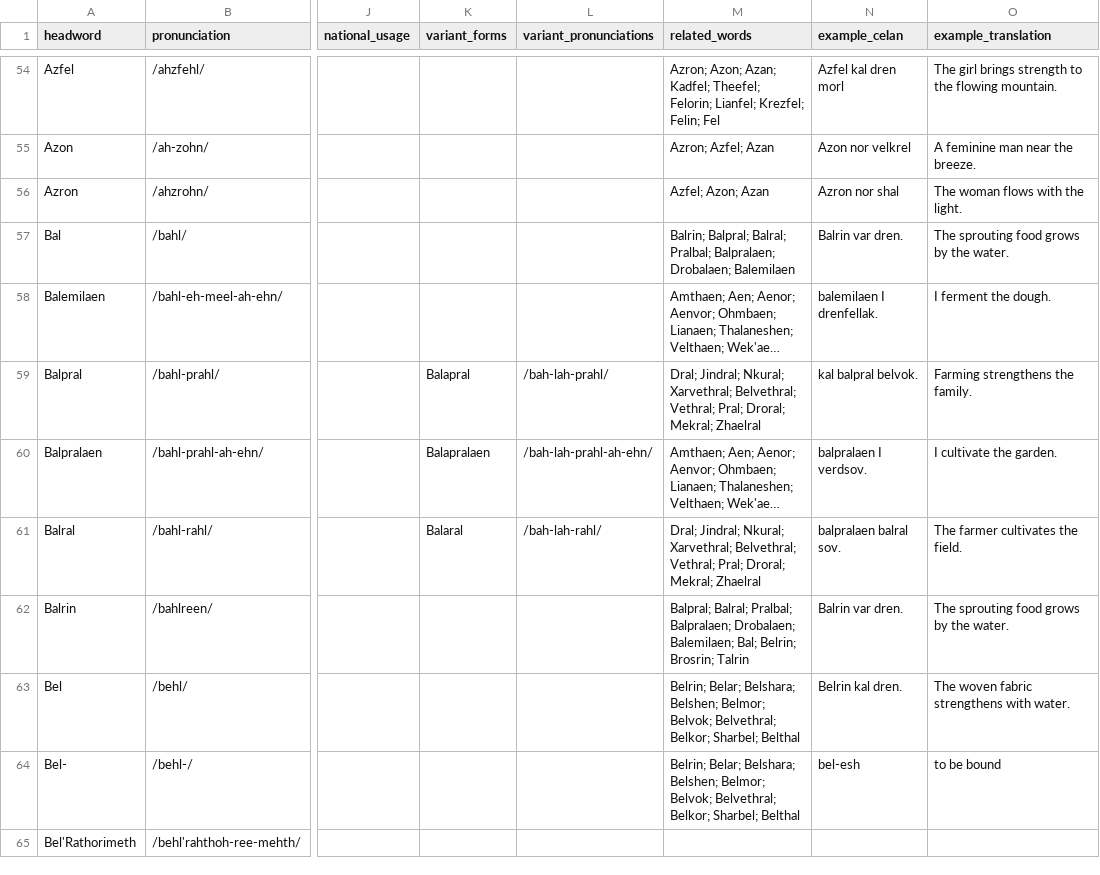
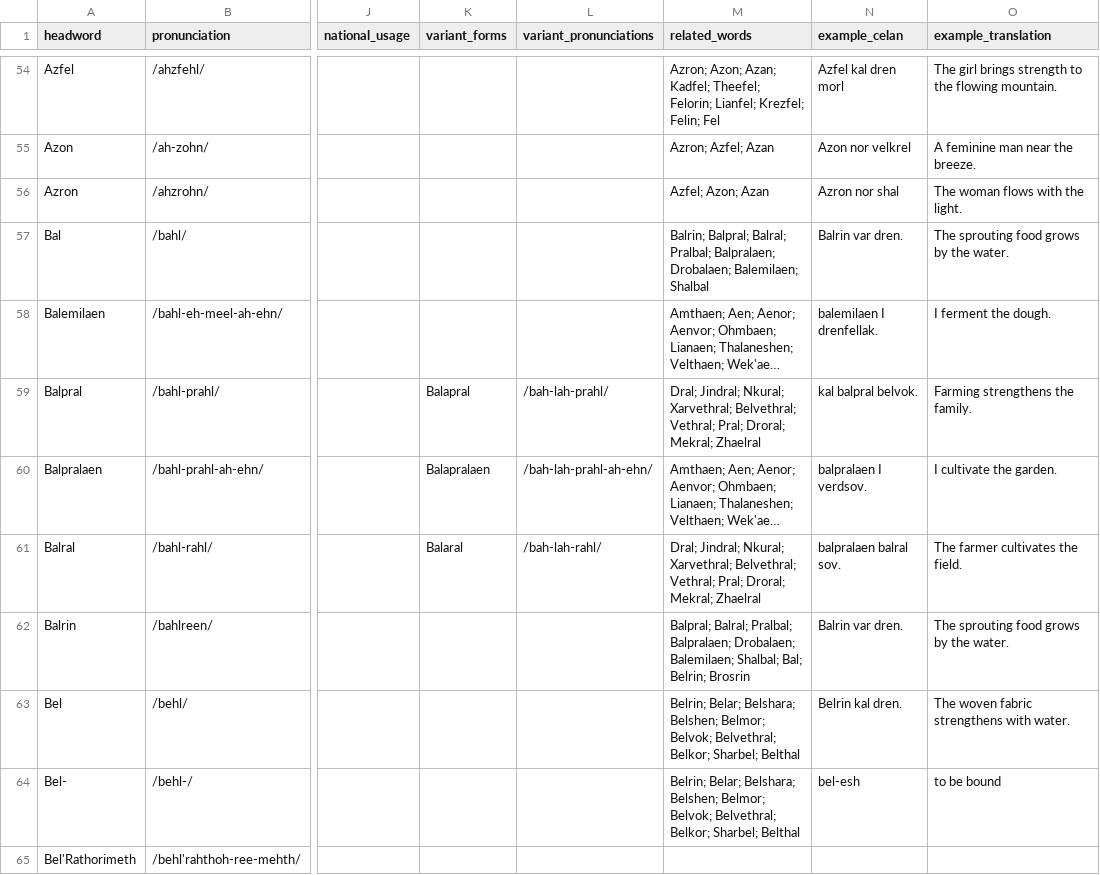
Before and after one commit to artistbaron-cmyk/celan-database, a CSV file: data/dictionary_report.csv, drawn as a sheet; only a part is shown, gaps mark what is left out; long unchanged cells end in …; the diff covers the shown part only; the diff names each change by its address in the sheet, - before the commit and + after, or states it on an @@ line.

```diff
--- a/data/dictionary_report.csv
+++ b/data/dictionary_report.csv
-M57 (related_words): …Balpralaen; Drobalaen; Balemilaen
+M57 (related_words): …Balpralaen; Drobalaen; Balemilaen; Shalbal
-M62 (related_words): …Drobalaen; Balemilaen; Bal; Belrin; Brosrin; Talrin
+M62 (related_words): …Drobalaen; Balemilaen; Shalbal; Bal; Belrin; Brosrin
```
Also changed, not shown: 9 added rows and 6 edited cells elsewhere in this file, data/dictionary_entries.csv, data/expanded_root_crosswalk.csv, 6 other files.
